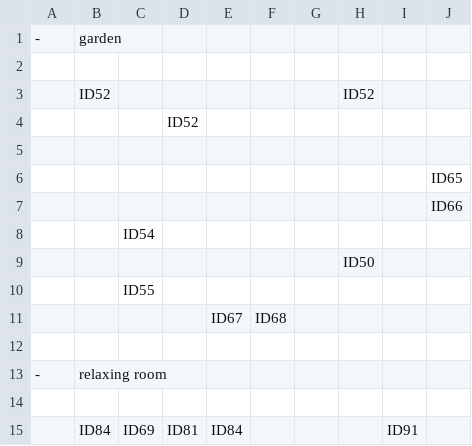
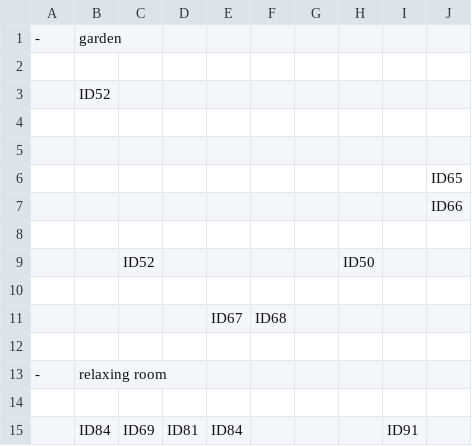
Before and after one commit to SE-ST-1-Grp-7/Zuul, a CSV file: Semesterprojekt/res/presets/roomEntities.csv, drawn as a sheet; only a part is shown.

```diff
--- a/Semesterprojekt/res/presets/roomEntities.csv
+++ b/Semesterprojekt/res/presets/roomEntities.csv
@@ -2,4 +2,4 @@
      ,     ,     ,     ,     ,     ,     ,     ,     ,
-     , ID52,     ,     ,     ,     ,     , ID52,     ,
-     ,     ,     , ID52,     ,     ,     ,     ,     ,
+     , ID52,     ,     ,     ,     ,     ,     ,     ,
+     ,     ,     ,     ,     ,     ,     ,     ,     ,
      ,     ,     ,     ,     ,     ,     ,     ,     ,
@@ -7,5 +7,5 @@
      ,     ,     ,     ,     ,     ,     ,     ,     , ID66
-     ,     , ID54,     ,     ,     ,     ,     ,     ,
-     ,     ,     ,     ,     ,     ,     , ID50,     ,
-     ,     , ID55,     ,     ,     ,     ,     ,     ,
+     ,     ,     ,     ,     ,     ,     ,     ,     ,
+     ,     , ID52,     ,     ,     ,     , ID50,     ,
+     ,     ,     ,     ,     ,     ,     ,     ,     ,
      ,     ,     ,     , ID67, ID68,     ,     ,     ,
```
Also changed, not shown: 1 other file.
